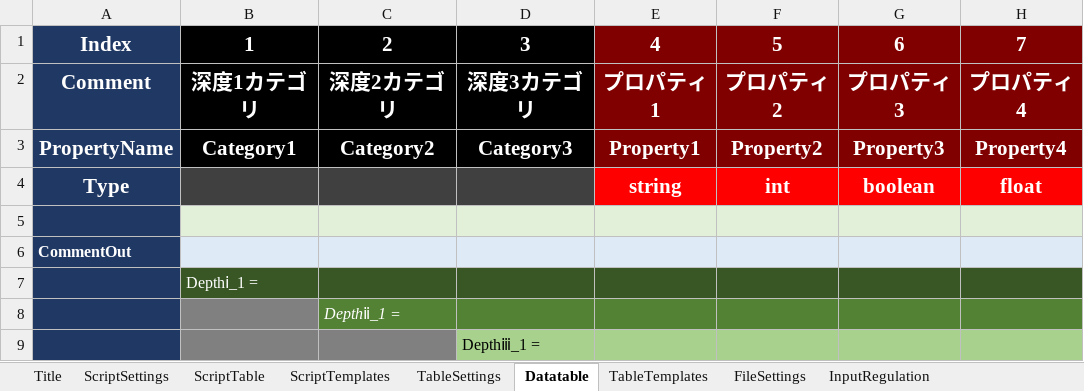
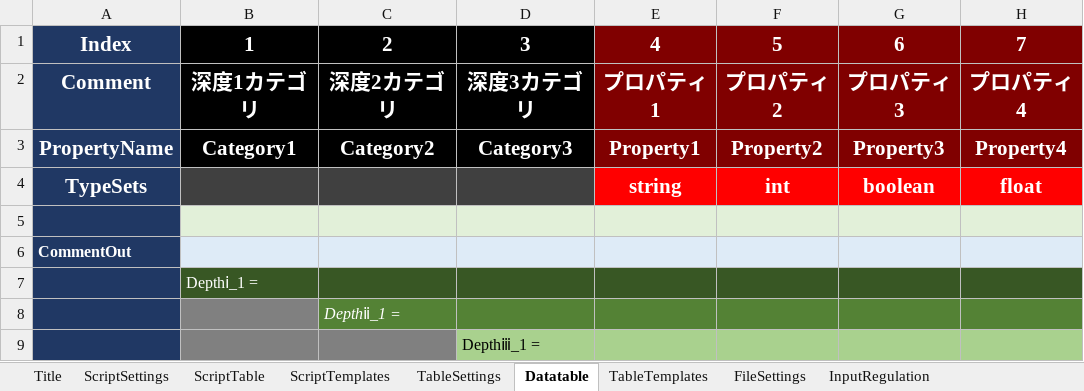
Before and after one commit to sagipenta/CodeGenerator, an Excel workbook: CodeGenerator.xlsm, sheet Datatable, drawn as a sheet; only a part is shown; values as stored, in another font and other column widths than the file's, no borders; charts and pictures and conditional formats not drawn; the diff names each change by its address in the sheet, - before the commit and + after, or states it on an @@ line.

```diff
--- a/CodeGenerator.xlsm (sheet Datatable)
+++ b/CodeGenerator.xlsm (sheet Datatable)
-A4: Type
+A4: TypeSets
```
Also changed, not shown: sheet FileSettings, sheet InputRegulation, sheet Title, sheet ScriptTable, charts or pictures.
